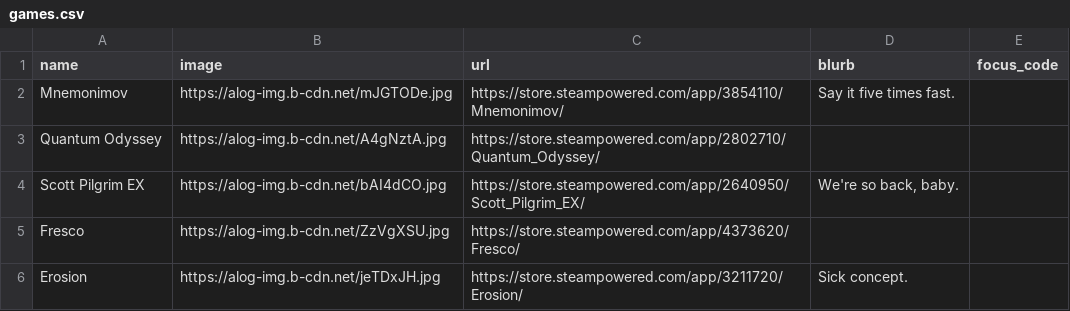
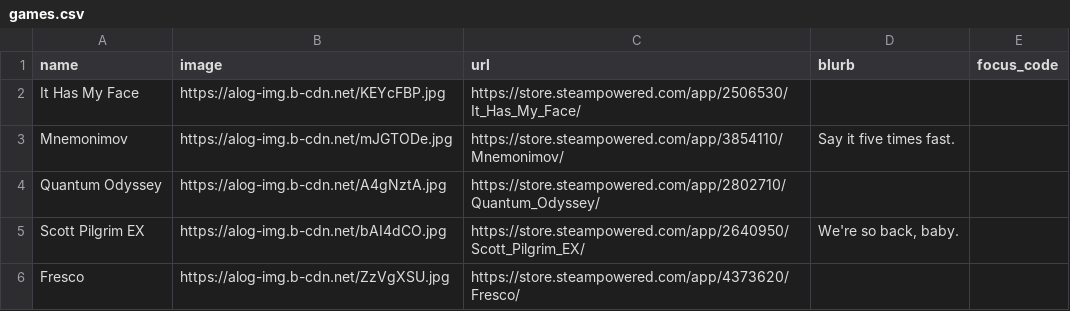
Before and after one commit to RaycatWhoDat/games-list, a CSV file: public/games.csv, drawn as a sheet; only a part is shown; the shorter side is filled out with more unchanged rows; the diff names each change by its address in the sheet, - before the commit and + after, or states it on an @@ line.

Commit message:
Update games.csv

```diff
--- a/public/games.csv
+++ b/public/games.csv
+row 2: It Has My Face | https://alog-img.b-cdn.net/KEYcFBP.jpg | https://store.steampowered.com/app/2506530/It_Has_My_Face/
```
